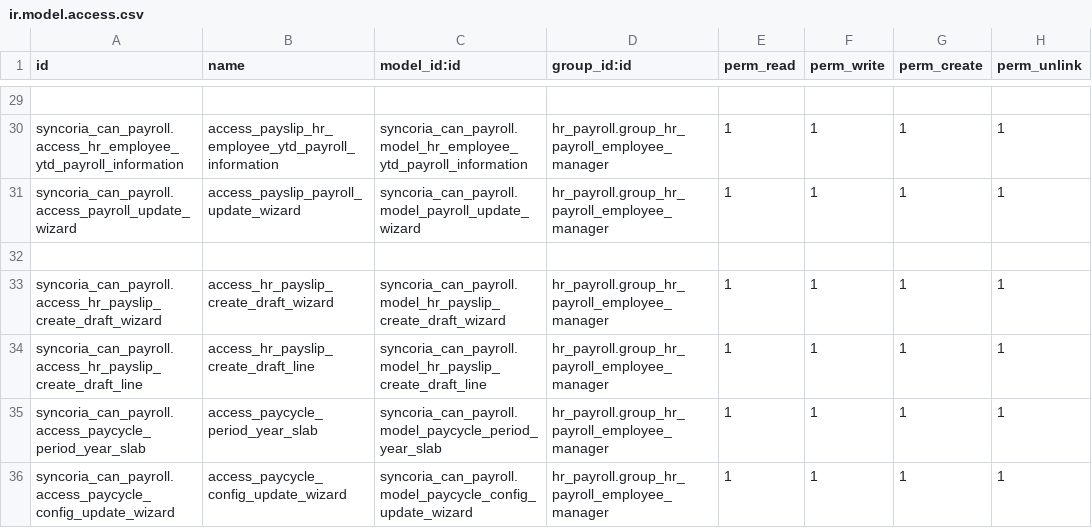
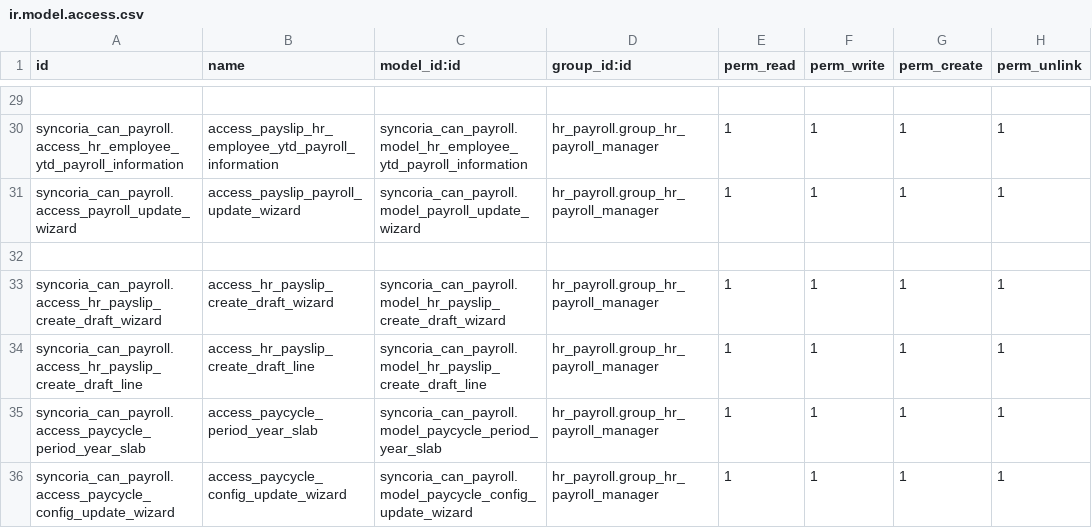
Before and after one commit to shahadat-syncoria/payroll_20_dev, a CSV file: syncoria_can_payroll/security/ir.model.access.csv, drawn as a sheet; only a part is shown, gaps mark what is left out; the diff covers the shown part only; the diff names each change by its address in the sheet, - before the commit and + after, or states it on an @@ line.

Commit message:
[ADD] syncoria_can_overtime: syncoria_can_payroll updated to 18.0

```diff
--- a/syncoria_can_payroll/security/ir.model.access.csv
+++ b/syncoria_can_payroll/security/ir.model.access.csv
-D30:D31 (group_id:id): hr_payroll.group_hr_payroll_employee_manager
+D30:D31 (group_id:id): hr_payroll.group_hr_payroll_manager
-D33:D36 (group_id:id): hr_payroll.group_hr_payroll_employee_manager
+D33:D36 (group_id:id): hr_payroll.group_hr_payroll_manager
```
Also changed, not shown: 18 edited cells elsewhere in this file, 25 other files.
